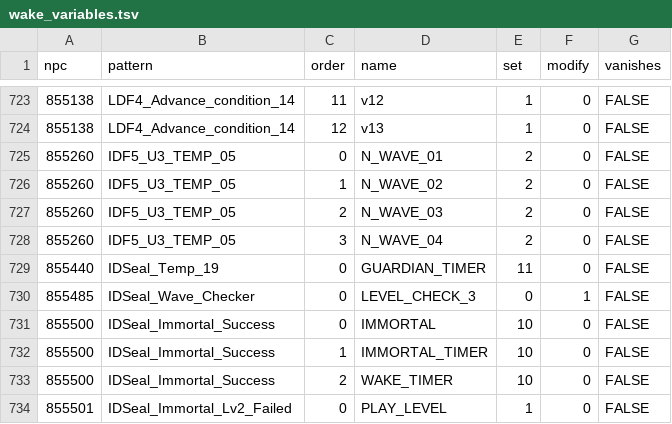
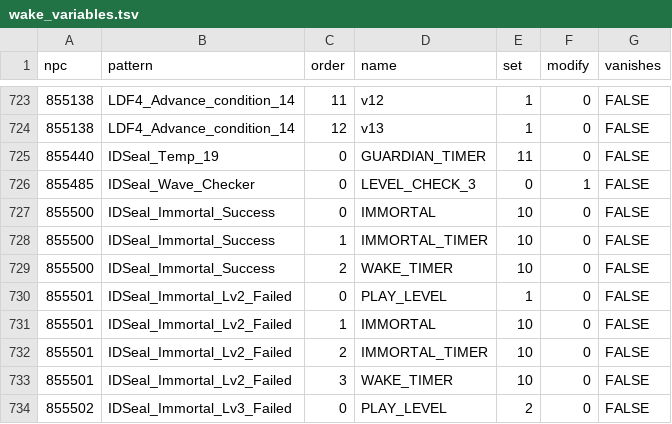
Before and after one commit to rrfarmer/BeyondAionSharp, a TSV file: tools/client-extract/out/wake_variables.tsv, drawn as a sheet; only a part is shown, gaps mark what is left out; the shorter side is filled out with more unchanged rows; the diff names each change by its address in the sheet, - before the commit and + after, or states it on an @@ line.

```diff
--- a/tools/client-extract/out/wake_variables.tsv
+++ b/tools/client-extract/out/wake_variables.tsv
-row 725: 855260 | IDF5_U3_TEMP_05 | 0 | N_WAVE_01 | 2 | 0 | FALSE
-row 726: 855260 | IDF5_U3_TEMP_05 | 1 | N_WAVE_02 | 2 | 0 | FALSE
-row 727: 855260 | IDF5_U3_TEMP_05 | 2 | N_WAVE_03 | 2 | 0 | FALSE
-row 728: 855260 | IDF5_U3_TEMP_05 | 3 | N_WAVE_04 | 2 | 0 | FALSE
```
Also changed, not shown: 10 other files.
